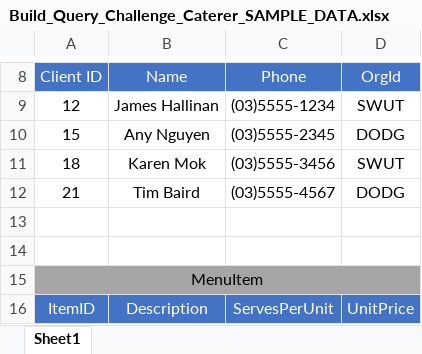
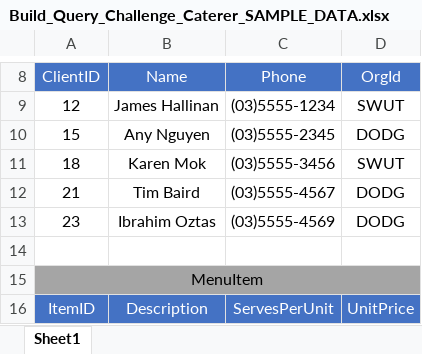
Before and after one commit to Ibrahim30323/Cert-IV-IT-Databases, an Excel workbook: Challenges/Semester 2 Week 11 - Build and Query Challenge Resit 2/Build_Query_Challenge_Caterer_SAMPLE_DATA.xlsx, sheet Sheet1, drawn as a sheet; only a part is shown, gaps mark what is left out; values as stored, in another font and other column widths than the file's, no borders; the diff names each change by its address in the sheet, - before the commit and + after, or states it on an @@ line.

```diff
--- a/Challenges/Semester 2 Week 11 - Build and Query Challenge Resit 2/Build_Query_Challenge_Caterer_SAMPLE_DATA.xlsx (sheet Sheet1)
+++ b/Challenges/Semester 2 Week 11 - Build and Query Challenge Resit 2/Build_Query_Challenge_Caterer_SAMPLE_DATA.xlsx (sheet Sheet1)
-A8: Client ID
+A8: ClientID
-row 13: (empty)
+row 13: 23 | Ibrahim Oztas | (03)5555-4569 | DODG
```
Also changed, not shown: 1 other file.
